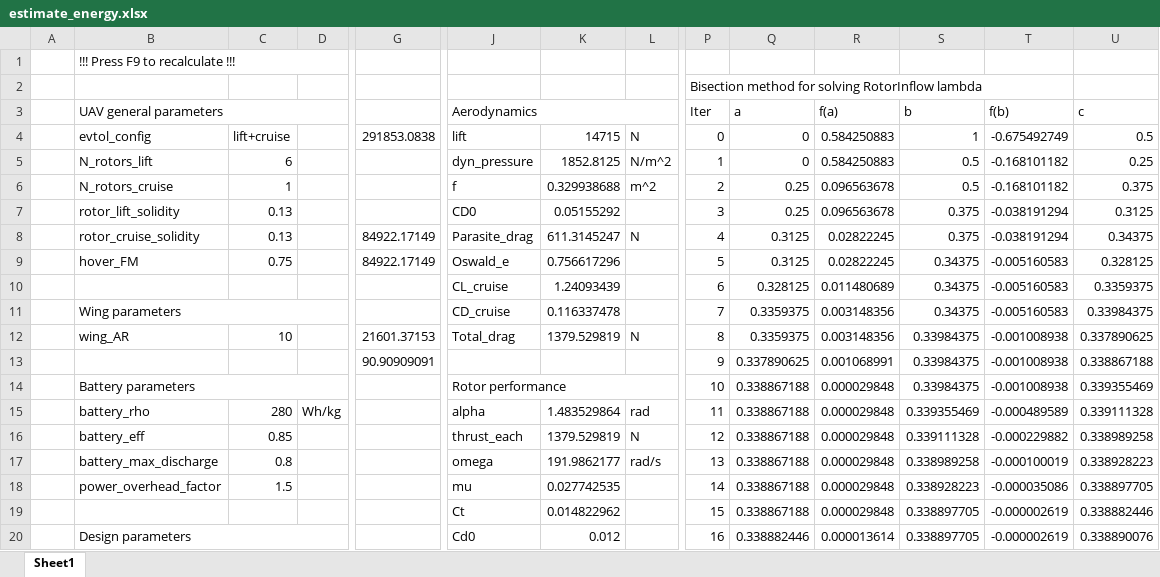
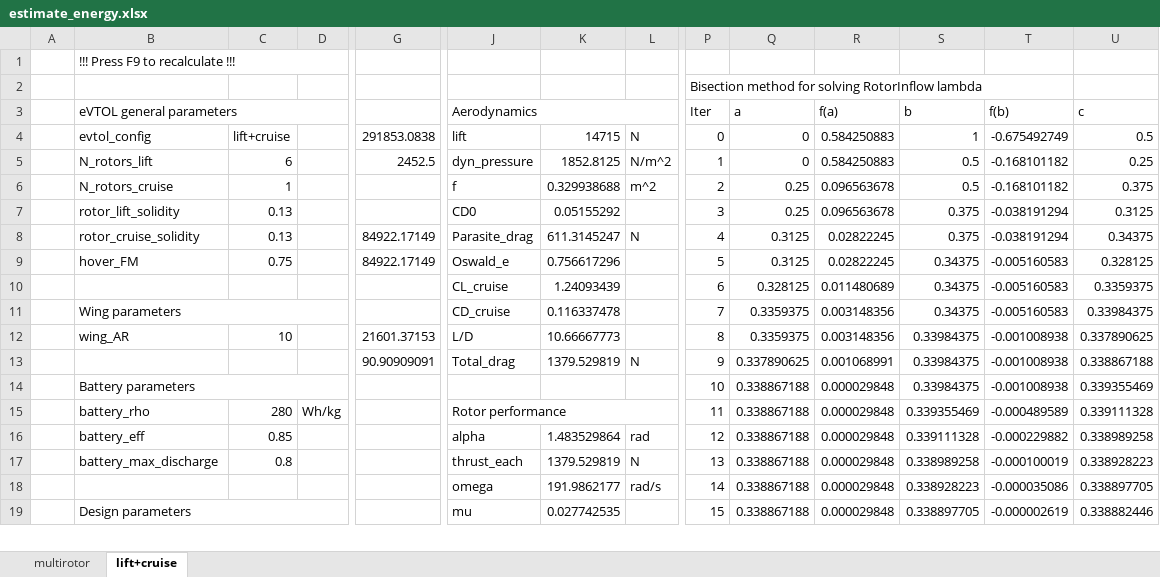
Before and after one commit to alfiyandyhr/MCEVS, an Excel workbook: sheets/estimate_energy.xlsx, sheet lift+cruise, drawn as a sheet; only a part is shown, gaps mark what is left out; values as stored, in another font and other column widths than the file's, no cell formats; removed rows and columns are numbered as before the commit, all else as after; rows hold the shown columns only; the diff covers the shown part only; the diff names each change by its address in the sheet, - before the commit and + after, or states it on an @@ line.

```diff
--- a/sheets/estimate_energy.xlsx (sheet lift+cruise)
+++ b/sheets/estimate_energy.xlsx (sheet lift+cruise)
-sheet tab: Sheet1
+sheet tab: lift+cruise
+sheet tab: multirotor
-B3: UAV general parameters
+B3: eVTOL general parameters
-G5: (empty)
+G5: 2452.5
-J12 (Aerodynamics): Total_drag
+J12 (Aerodynamics): L/D
-K12: 1379.529819
+K12: 10.66667773
-L12: N
+L12: (empty)
-J13 (Aerodynamics): (empty)
+J13 (Aerodynamics): Total_drag
-K13: (empty)
+K13: 1379.529819
-L13: (empty)
+L13: N
-J14 (Aerodynamics): Rotor performance
+J14 (Aerodynamics): (empty)
-J14:L14 merged
-J15 (Aerodynamics): alpha
+J15 (Aerodynamics): Rotor performance
+J15:L15 merged
-K15: 1.483529864
+K15: (empty)
-L15: rad
+L15: (empty)
-J16 (Aerodynamics): thrust_each
+J16 (Aerodynamics): alpha
-K16: 1379.529819
+K16: 1.483529864
-L16: N
+L16: rad
-J17 (Aerodynamics): omega
+J17 (Aerodynamics): thrust_each
-K17: 191.9862177
+K17: 1379.529819
-L17: rad/s
+L17: N
-B18 (eVTOL general parameters): power_overhead_factor
+B18 (eVTOL general parameters): (empty)
-C18: 1.5
+C18: (empty)
-J18 (Aerodynamics): mu
+J18 (Aerodynamics): omega
-K18: 0.027742535
+K18: 191.9862177
-L18: (empty)
+L18: rad/s
-B19 (eVTOL general parameters): (empty)
+B19 (eVTOL general parameters): Design parameters
+B19:D19 merged
-J19 (Aerodynamics): Ct
+J19 (Aerodynamics): mu
-K19: 0.014822962
+K19: 0.027742535
-row 20:  | Design parameters |  |  |  | Cd0 | 0.012 |  | 16 | 0.338882446 | 0.000013614 | 0.338897705 | -0.000002619 | 0.338890076
```
Also changed, not shown: 1 added row, 1 removed row, 102 edited cells and merged cells elsewhere in this sheet, cell formats, formulas that keep their value, sheets/estimate_mtow.xlsx.
